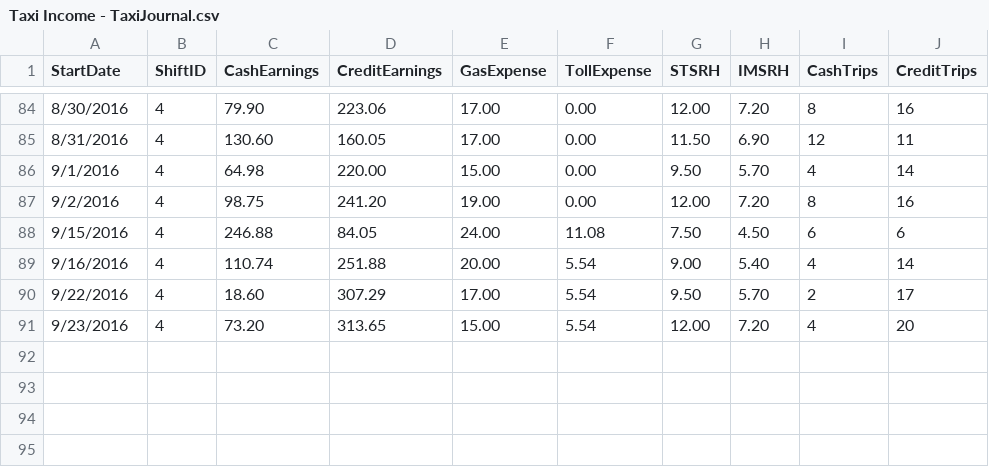
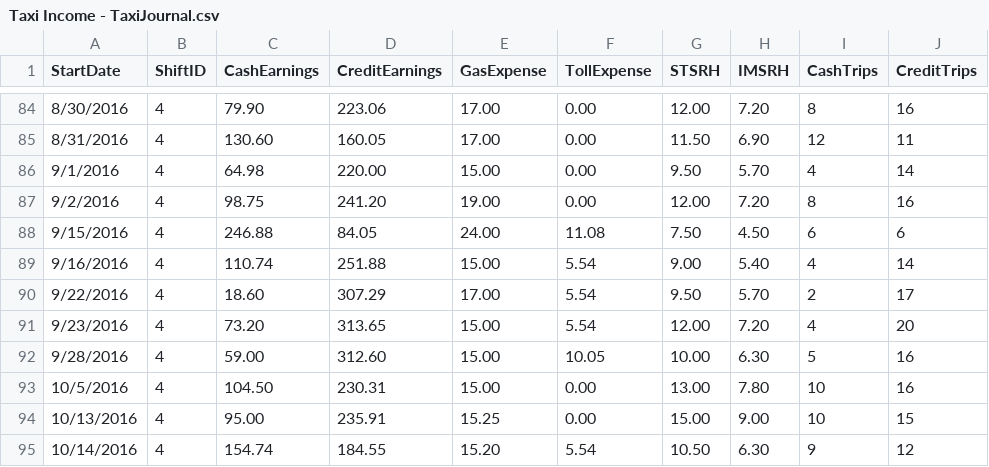
Before and after one commit to msarefin/TSQL, a CSV file: TAXI/Taxi Data/Taxi Income - TaxiJournal.csv, drawn as a sheet; only a part is shown, gaps mark what is left out.

Commit message:
updated taxi journal

```diff
--- a/TAXI/Taxi Data/Taxi Income - TaxiJournal.csv
+++ b/TAXI/Taxi Data/Taxi Income - TaxiJournal.csv
@@ -88,4 +88,8 @@ StartDate,ShiftID,CashEarnings,CreditEarnings,GasExpense,TollExpense,STSRH,IMSRH
 9/15/2016,4,246.88,84.05,24.00,11.08,7.50,4.50,6,6
-9/16/2016,4,110.74,251.88,20.00,5.54,9.00,5.40,4,14
+9/16/2016,4,110.74,251.88,15.00,5.54,9.00,5.40,4,14
 9/22/2016,4,18.60,307.29,17.00,5.54,9.50,5.70,2,17
 9/23/2016,4,73.20,313.65,15.00,5.54,12.00,7.20,4,20
+9/28/2016,4,59.00,312.60,15.00,10.05,10.00,6.30,5,16
+10/5/2016,4,104.50,230.31,15.00,0.00,13.00,7.80,10,16
+10/13/2016,4,95.00,235.91,15.25,0.00,15.00,9.00,10,15
+10/14/2016,4,154.74,184.55,15.20,5.54,10.50,6.30,9,12
```
